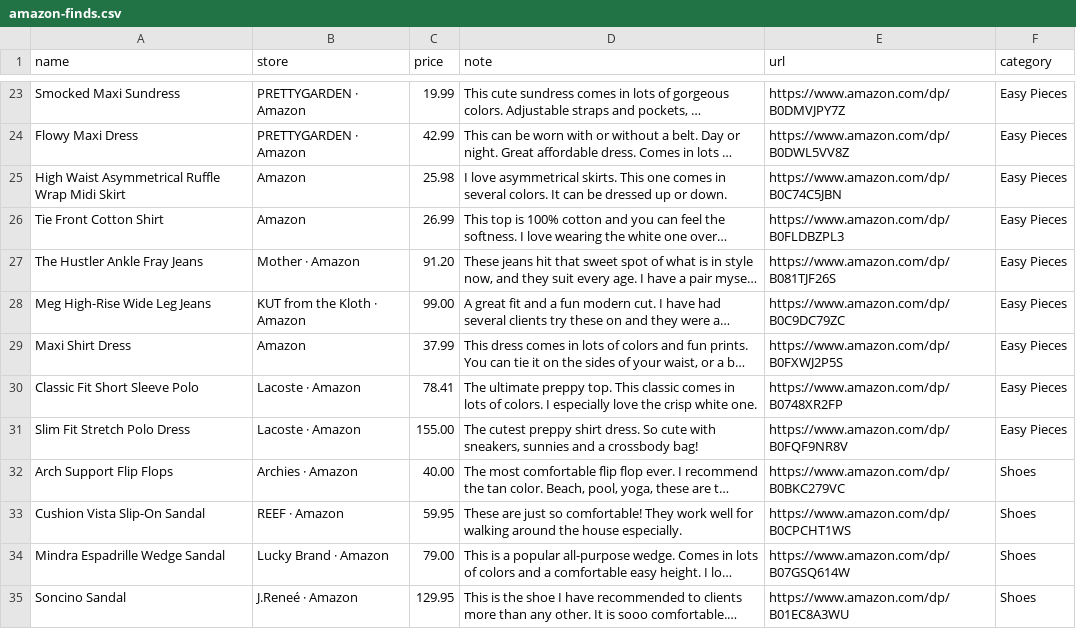
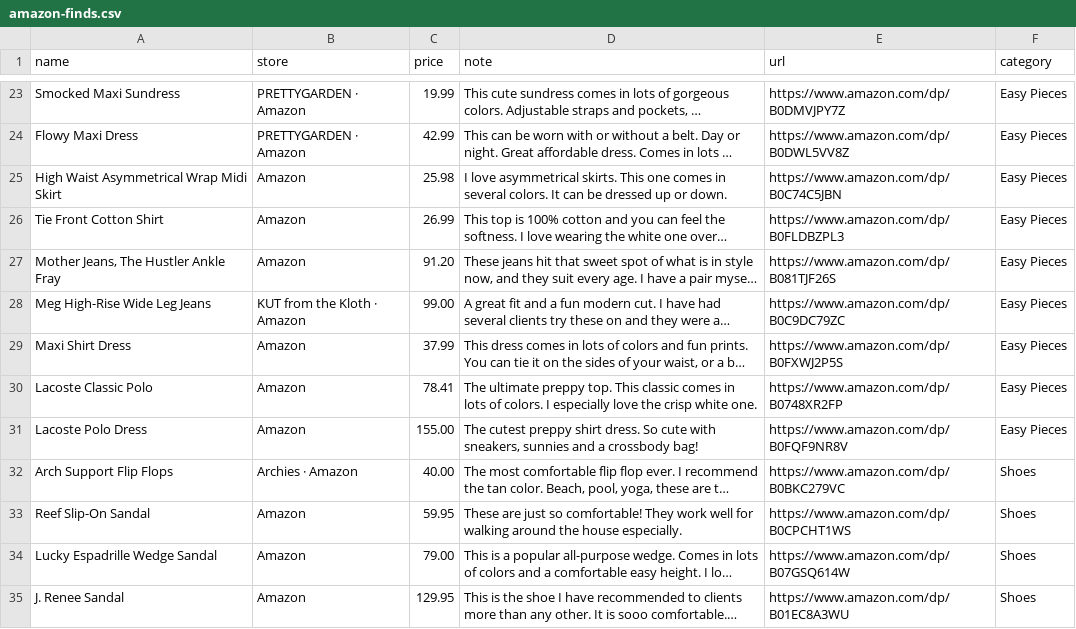
Before and after one commit to StyleStarApp/stylestar-app, a CSV file: data/amazon-finds.csv, drawn as a sheet; only a part is shown, gaps mark what is left out; long unchanged cells end in …; the diff covers the shown part only; the diff names each change by its address in the sheet, - before the commit and + after, or states it on an @@ line.

```diff
--- a/data/amazon-finds.csv
+++ b/data/amazon-finds.csv
-A25 (name): High Waist Asymmetrical Ruffle Wrap Midi Skirt
+A25 (name): High Waist Asymmetrical Wrap Midi Skirt
-A27 (name): The Hustler Ankle Fray Jeans
+A27 (name): Mother Jeans, The Hustler Ankle Fray
-B27 (store): Mother · Amazon
+B27 (store): Amazon
-A30 (name): Classic Fit Short Sleeve Polo
+A30 (name): Lacoste Classic Polo
-B30:B31 (store): Lacoste · Amazon
+B30:B31 (store): Amazon
-A31 (name): Slim Fit Stretch Polo Dress
+A31 (name): Lacoste Polo Dress
-A33 (name): Cushion Vista Slip-On Sandal
+A33 (name): Reef Slip-On Sandal
-B33 (store): REEF · Amazon
+B33 (store): Amazon
-A34 (name): Mindra Espadrille Wedge Sandal
+A34 (name): Lucky Espadrille Wedge Sandal
-B34 (store): Lucky Brand · Amazon
+B34 (store): Amazon
-A35 (name): Soncino Sandal
+A35 (name): J. Renee Sandal
-B35 (store): J.Reneé · Amazon
+B35 (store): Amazon
```
Also changed, not shown: 23 edited cells elsewhere in this file, 3 other files.
